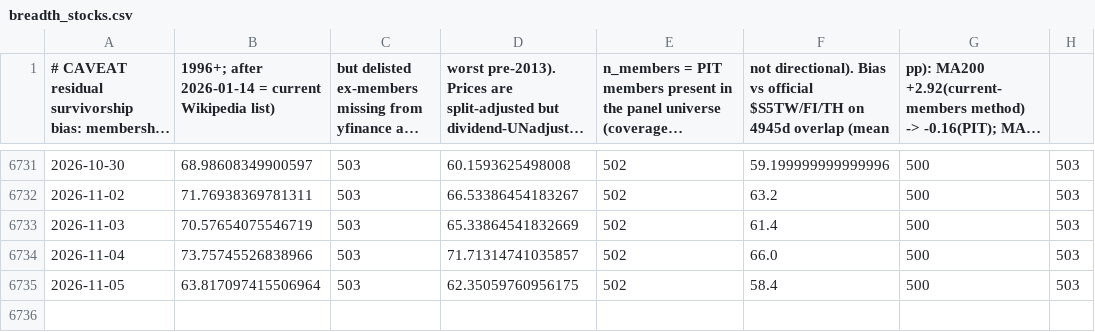
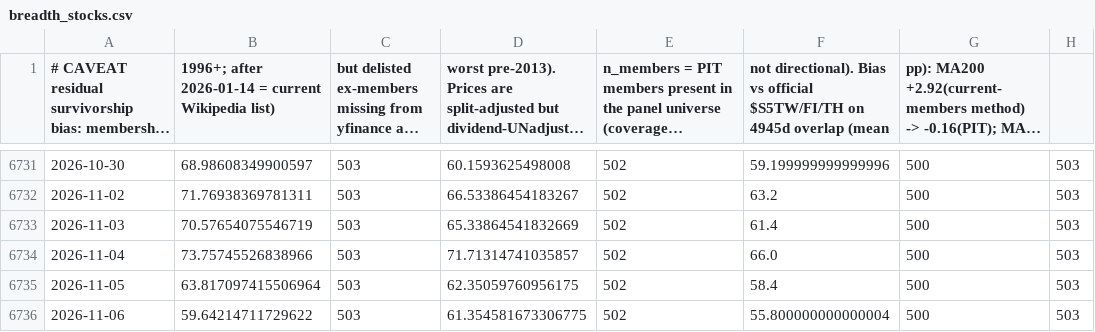
Before and after one commit to riverfjs/notification, a CSV file: data/macro/breadth_stocks.csv, drawn as a sheet; only a part is shown, gaps mark what is left out; long unchanged cells end in …; the diff names each change by its address in the sheet, - before the commit and + after, or states it on an @@ line.

```diff
--- a/data/macro/breadth_stocks.csv
+++ b/data/macro/breadth_stocks.csv
+row 6736: 2026-11-06 | 59.64214711729622 | 503 | 61.354581673306775 | 502 | 55.800000000000004 | 500 | 503
```
Also changed, not shown: data/macro/breadth.csv, data/macro/copper_gold_ppi.csv, 45 other files.
